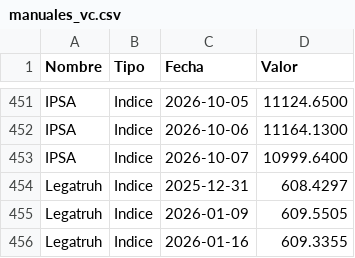
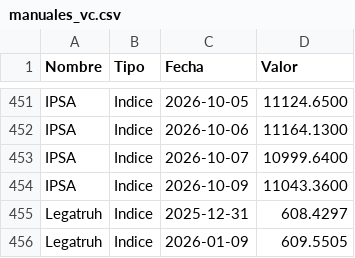
Before and after one commit to mariomezaqq/Pulso-VCC, a CSV file: data/manuales_vc.csv, drawn as a sheet; only a part is shown, gaps mark what is left out; the shorter side is filled out with more unchanged rows; the diff names each change by its address in the sheet, - before the commit and + after, or states it on an @@ line.

Commit message:
Actualizar VC manuales

```diff
--- a/data/manuales_vc.csv
+++ b/data/manuales_vc.csv
+row 454: IPSA | Indice | 2026-10-09 | 11043.3600
```
